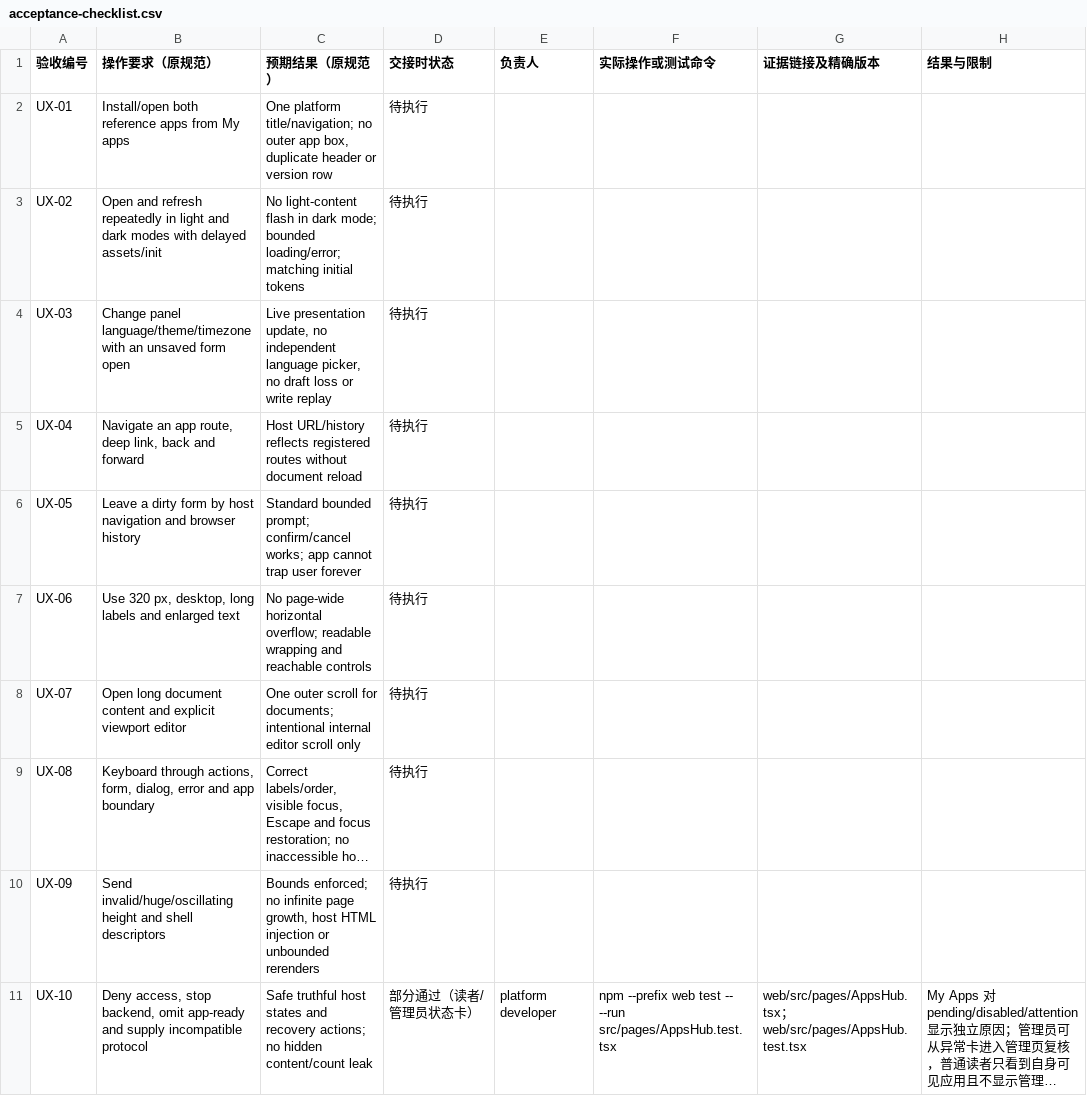
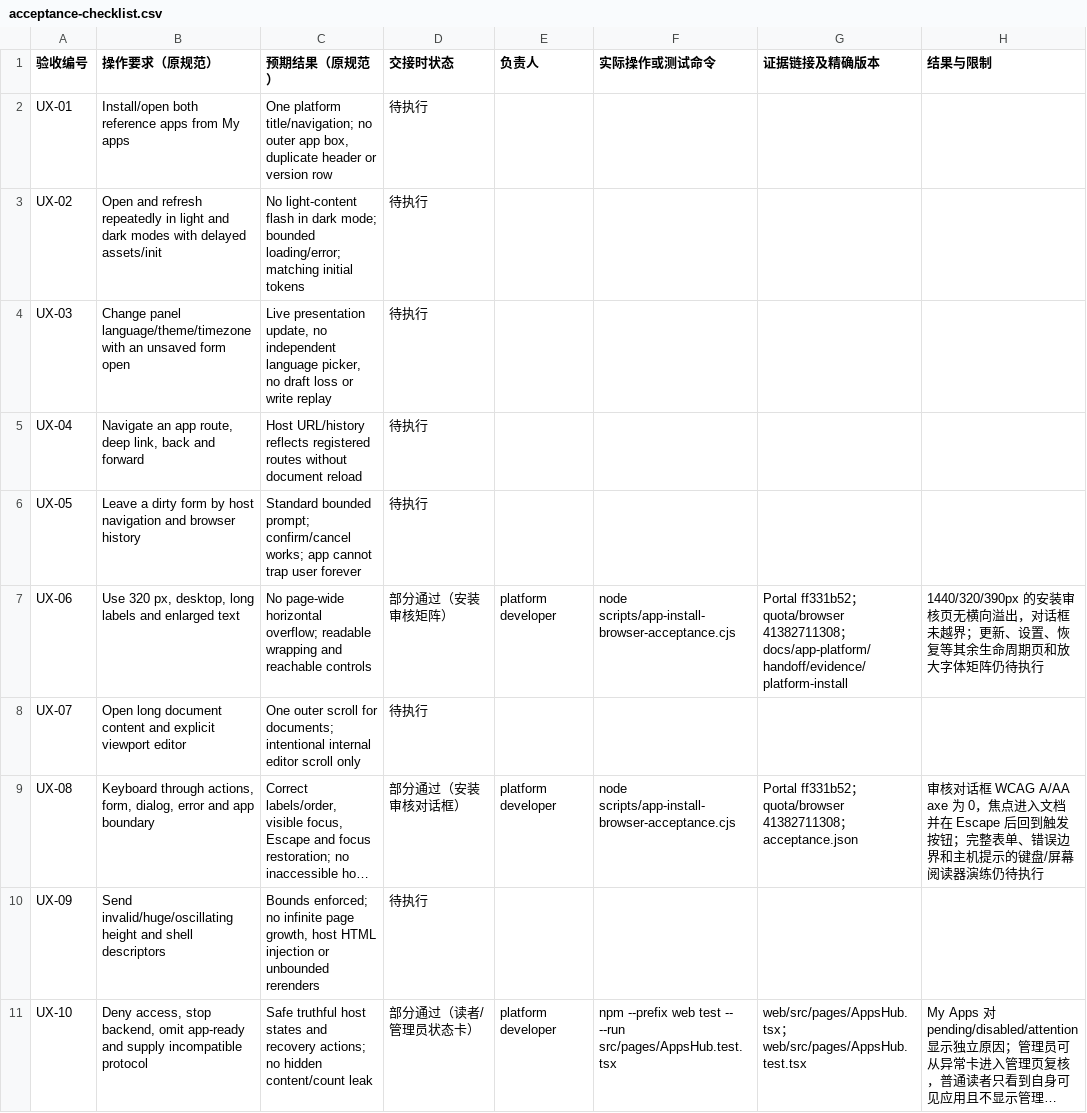
Before and after one commit to KazuhaHub/StockAnalysisPrediction-Report-Portal, a CSV file: docs/app-platform/handoff/acceptance-checklist.csv, drawn as a sheet; only a part is shown; long unchanged cells end in …; the diff names each change by its address in the sheet, - before the commit and + after, or states it on an @@ line.

Commit message:
docs(apps): record lifecycle browser acceptance

```diff
--- a/docs/app-platform/handoff/acceptance-checklist.csv
+++ b/docs/app-platform/handoff/acceptance-checklist.csv
-D7 (交接时状态): 待执行
+D7 (交接时状态): 部分通过（安装审核矩阵）
-E7 (负责人): (empty)
+E7 (负责人): platform developer
-F7 (实际操作或测试命令): (empty)
+F7 (实际操作或测试命令): node scripts/app-install-browser-acceptance.cjs
-G7 (证据链接及精确版本): (empty)
+G7 (证据链接及精确版本): Portal ff331b52；quota/browser 41382711308；docs/app-platform/handoff/evidence/platform-install
-H7 (结果与限制): (empty)
+H7 (结果与限制): 1440/320/390px 的安装审核页无横向溢出，对话框未越界；更新、设置、恢复等其余生命周期页和放大字体矩阵仍待执行
-D9 (交接时状态): 待执行
+D9 (交接时状态): 部分通过（安装审核对话框）
-E9 (负责人): (empty)
+E9 (负责人): platform developer
-F9 (实际操作或测试命令): (empty)
+F9 (实际操作或测试命令): node scripts/app-install-browser-acceptance.cjs
-G9 (证据链接及精确版本): (empty)
+G9 (证据链接及精确版本): Portal ff331b52；quota/browser 41382711308；acceptance.json
-H9 (结果与限制): (empty)
+H9 (结果与限制): 审核对话框 WCAG A/AA axe 为 0，焦点进入文档并在 Escape 后回到触发按钮；完整表单、错误边界和主机提示的键盘/屏幕阅读器演练仍待执行
```
Also changed, not shown: 2 other files.
